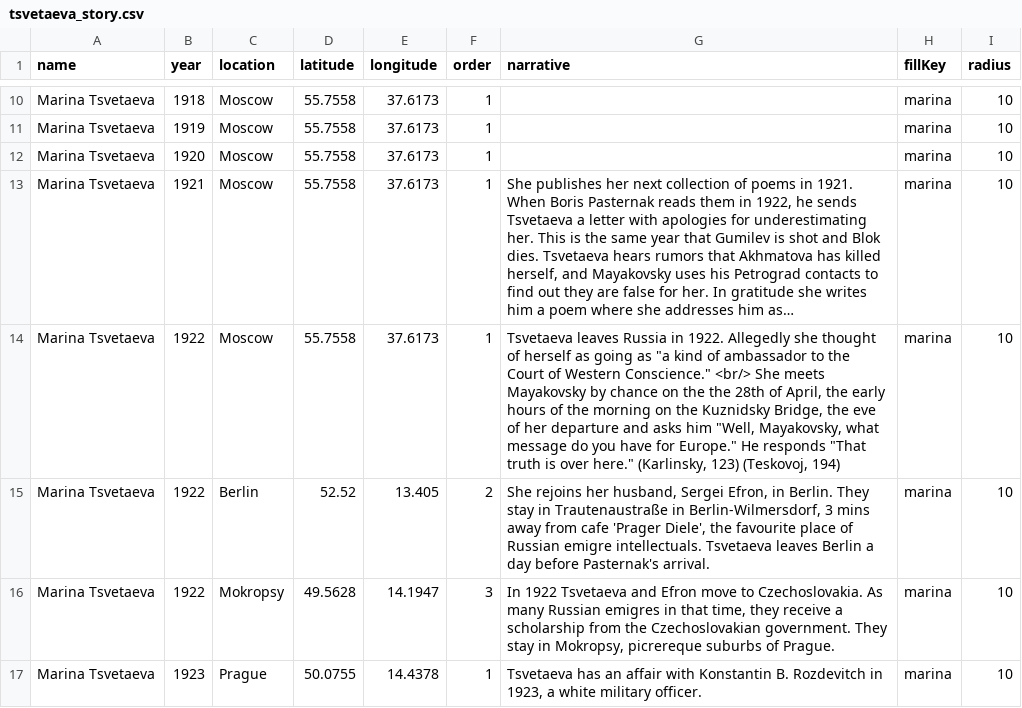
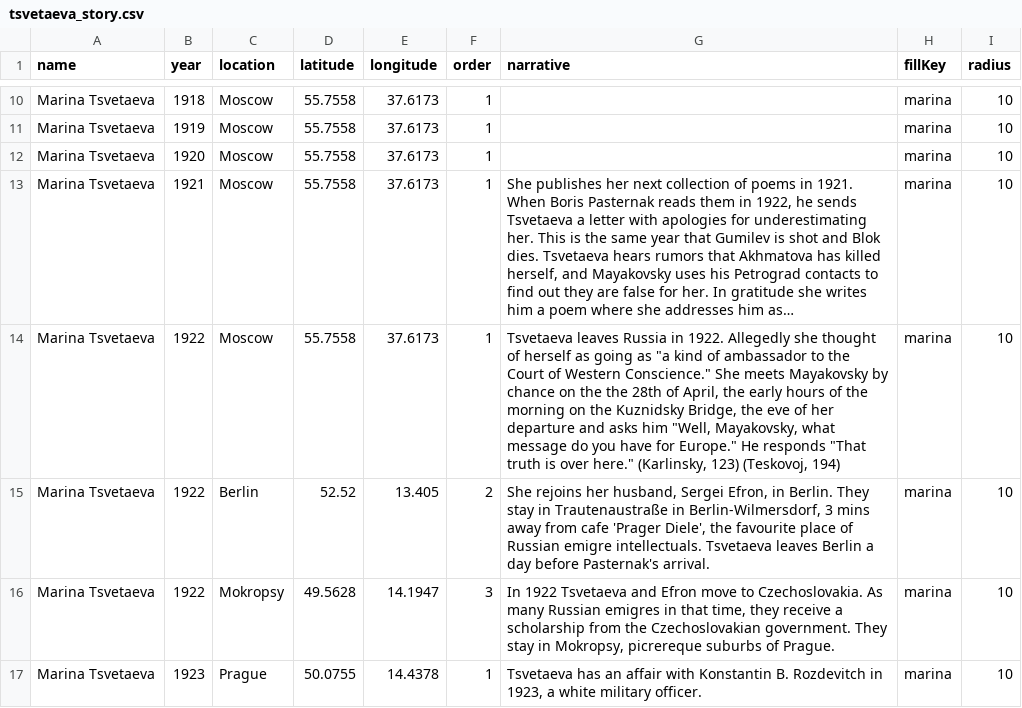
Before and after one commit to dkurk/geographies-of-meaning, a CSV file: tsvetaeva_story.csv, drawn as a sheet; only a part is shown, gaps mark what is left out; long unchanged cells end in …; the diff names each change by its address in the sheet, - before the commit and + after, or states it on an @@ line.

```diff
--- a/tsvetaeva_story.csv
+++ b/tsvetaeva_story.csv
-G14 (narrative): …Western Conscience." <br/> She meets…
+G14 (narrative): …Western Conscience." She meets…
```
Also changed, not shown: akhmatova_story.csv, mandelshtam_story.csv, 2 other files.
